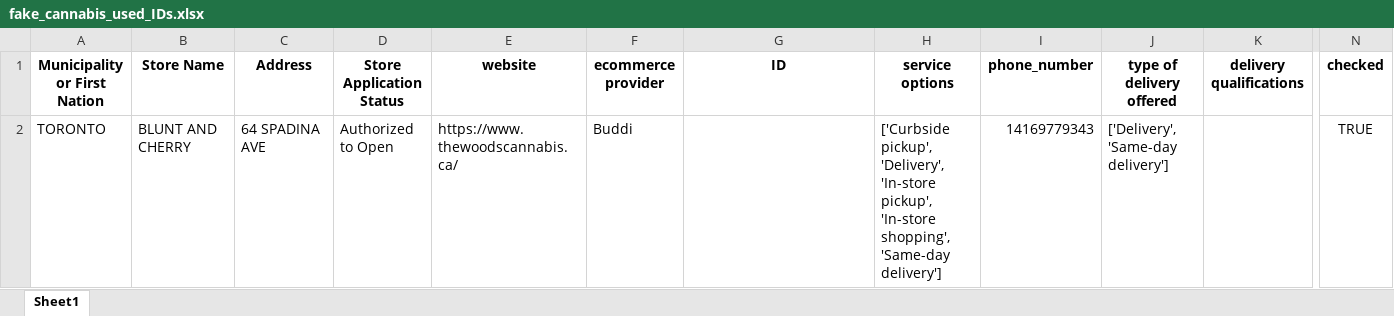
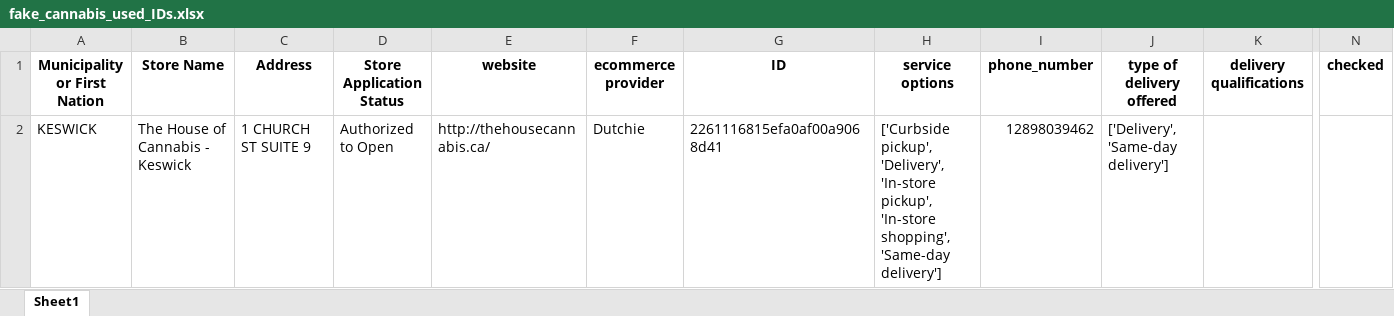
Before and after one commit to lyovaparsyan94/cannabis-shops-scraping, an Excel workbook: platform_scrapper/data/fake_cannabis_used_IDs.xlsx, sheet Sheet1, drawn as a sheet; only a part is shown, gaps mark what is left out; values as stored, in another font and other column widths than the file's, no borders; removed rows and columns are numbered as before the commit, all else as after; rows hold the shown columns only; the diff names each change by its address in the sheet, - before the commit and + after, or states it on an @@ line.

```diff
--- a/platform_scrapper/data/fake_cannabis_used_IDs.xlsx (sheet Sheet1)
+++ b/platform_scrapper/data/fake_cannabis_used_IDs.xlsx (sheet Sheet1)
-row 2: TORONTO | BLUNT AND CHERRY | 64 SPADINA AVE | Authorized to Open | https://www.thewoodscannabis.ca/ | Buddi |  | ['Curbside pickup', 'Delivery', 'In-store pickup', 'In-store shopping', 'Same-day delivery'] | 14169779343 | ['Delivery', 'Same-day delivery'] |  | TRUE
+row 2: KESWICK | The House of Cannabis - Keswick | 1 CHURCH ST SUITE 9 | Authorized to Open | http://thehousecannabis.ca/ | Dutchie | 2261116815efa0af00a9068d41 | ['Curbside pickup', 'Delivery', 'In-store pickup', 'In-store shopping', 'Same-day delivery'] | 12898039462 | ['Delivery', 'Same-day delivery']
```
Also changed, not shown: platform_scrapper/CANNABIS_RESULTS/found_IDs.xlsx, platform_scrapper/data/cannabis_used_IDs.xlsx, 3 other files.
